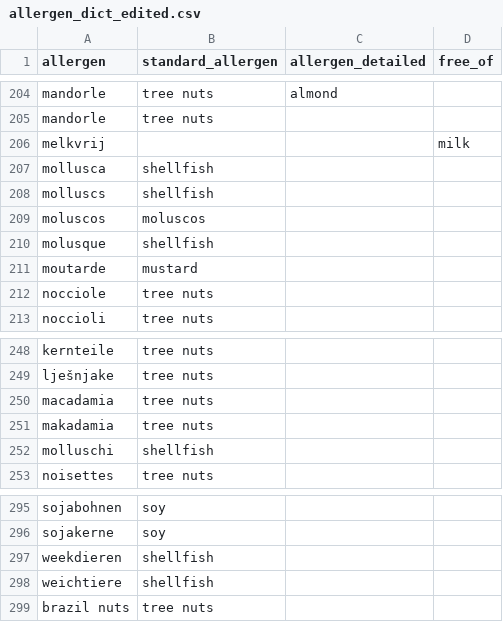
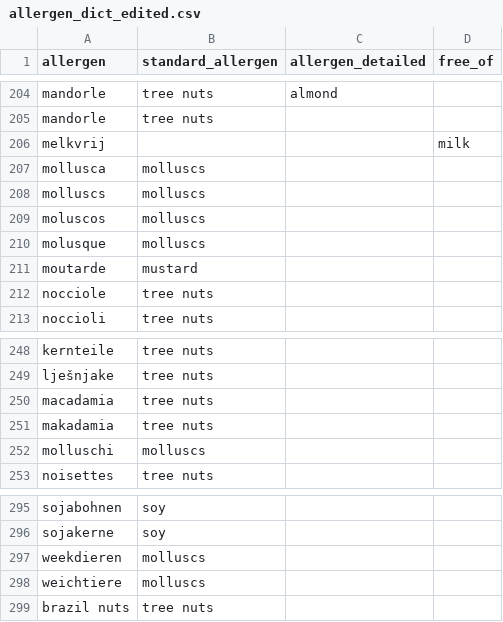
Before and after one commit to carlosyanez/food_data, a CSV file: dicts/allergen_dict_edited.csv, drawn as a sheet; only a part is shown, gaps mark what is left out.

```diff
--- a/dicts/allergen_dict_edited.csv
+++ b/dicts/allergen_dict_edited.csv
@@ -206,6 +206,6 @@ mandorle,tree nuts,,
 melkvrij,,,milk
-mollusca,shellfish,,
-molluscs,shellfish,,
-moluscos,moluscos,,
-molusque,shellfish,,
+mollusca,molluscs,,
+molluscs,molluscs,,
+moluscos,molluscs,,
+molusque,molluscs,,
 moutarde,mustard,,
@@ -251,3 +251,3 @@ macadamia,tree nuts,,
 makadamia,tree nuts,,
-molluschi,shellfish,,
+molluschi,molluscs,,
 noisettes,tree nuts,,
@@ -296,4 +296,4 @@ sojabohnen,soy,,
 sojakerne ,soy,,
-weekdieren,shellfish,,
-weichtiere,shellfish,,
+weekdieren,molluscs,,
+weichtiere,molluscs,,
 brazil nuts,tree nuts,,
```
Also changed, not shown: 17 other files.
